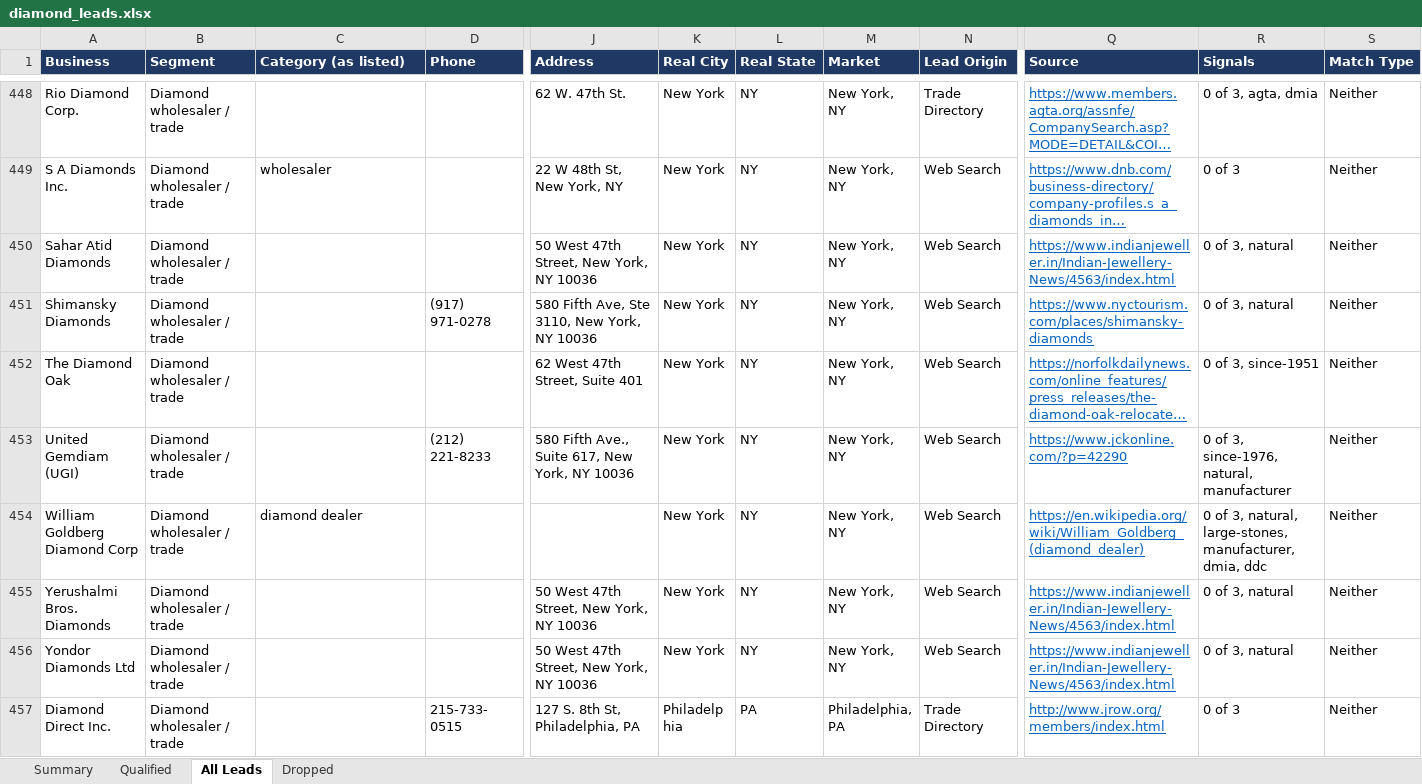
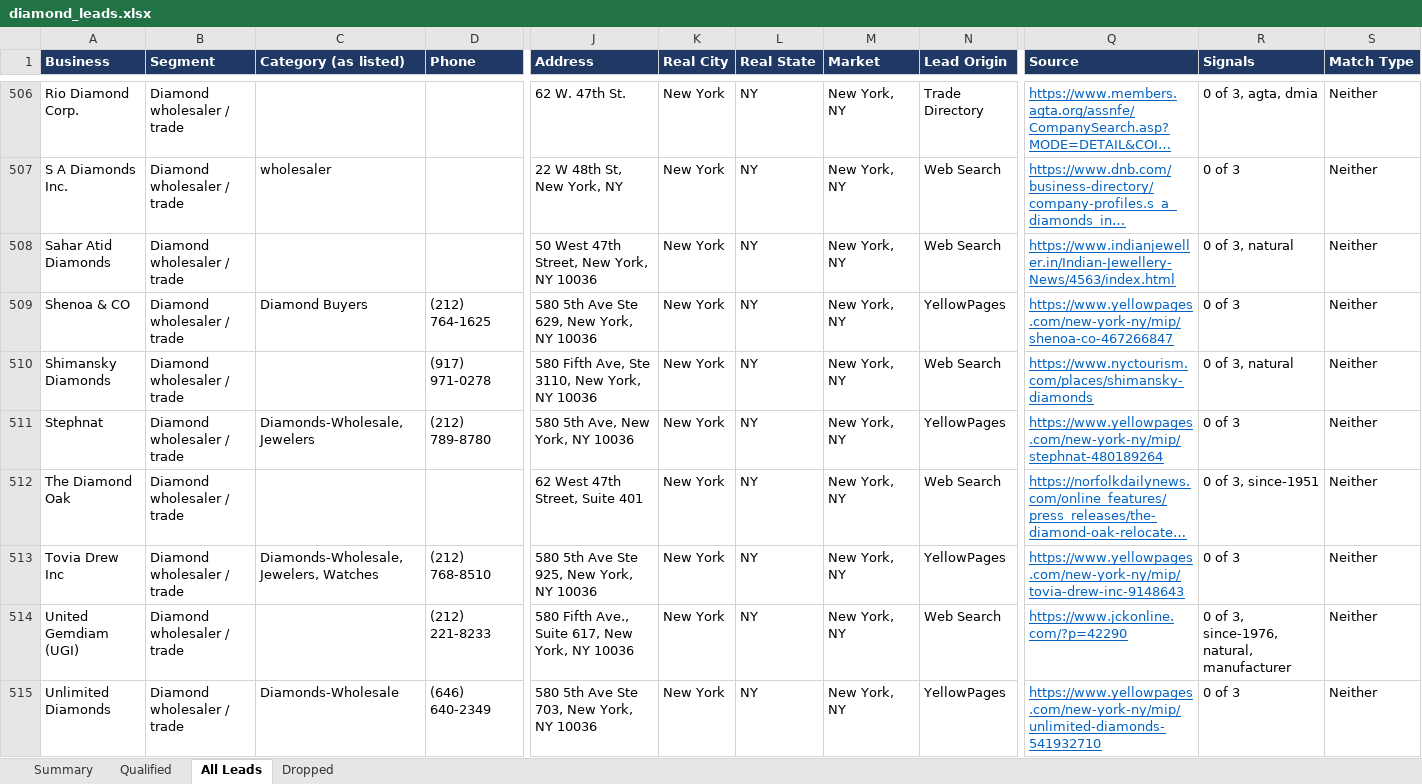
Before and after one commit to riyaansheth/claude-cloud, an Excel workbook: leadrun_diamonds/diamond_leads.xlsx, sheet All Leads, drawn as a sheet; only a part is shown, gaps mark what is left out; the shorter side is filled out with more unchanged rows; long unchanged cells end in …; values as stored, in another font and other column widths than the file's, no borders; rows hold the shown columns only; the diff covers the shown part only; the diff names each change by its address in the sheet, - before the commit and + after, or states it on an @@ line.

```diff
--- a/leadrun_diamonds/diamond_leads.xlsx (sheet All Leads)
+++ b/leadrun_diamonds/diamond_leads.xlsx (sheet All Leads)
+row 509: Shenoa & CO | Diamond wholesaler / trade | Diamond Buyers | (212) 764-1625 | 580 5th Ave Ste 629, New York, NY 10036 | New York | NY | New York, NY | YellowPages | https://www.yellowpages.com/new-york-ny/mip/shenoa-co-467266847 | 0 of 3 | Neither
+row 511: Stephnat | Diamond wholesaler / trade | Diamonds-Wholesale, Jewelers | (212) 789-8780 | 580 5th Ave, New York, NY 10036 | New York | NY | New York, NY | YellowPages | https://www.yellowpages.com/new-york-ny/mip/stephnat-480189264 | 0 of 3 | Neither
+row 513: Tovia Drew Inc | Diamond wholesaler / trade | Diamonds-Wholesale, Jewelers, Watches | (212) 768-8510 | 580 5th Ave Ste 925, New York, NY 10036 | New York | NY | New York, NY | YellowPages | https://www.yellowpages.com/new-york-ny/mip/tovia-drew-inc-9148643 | 0 of 3 | Neither
+row 515: Unlimited Diamonds | Diamond wholesaler / trade | Diamonds-Wholesale | (646) 640-2349 | 580 5th Ave Ste 703, New York, NY 10036 | New York | NY | New York, NY | YellowPages | https://www.yellowpages.com/new-york-ny/mip/unlimited-diamonds-541932710 | 0 of 3 | Neither
```
Also changed, not shown: 72 added rows elsewhere in this sheet, sheet Dropped, sheet Qualified, sheet Summary, 4 other files.
